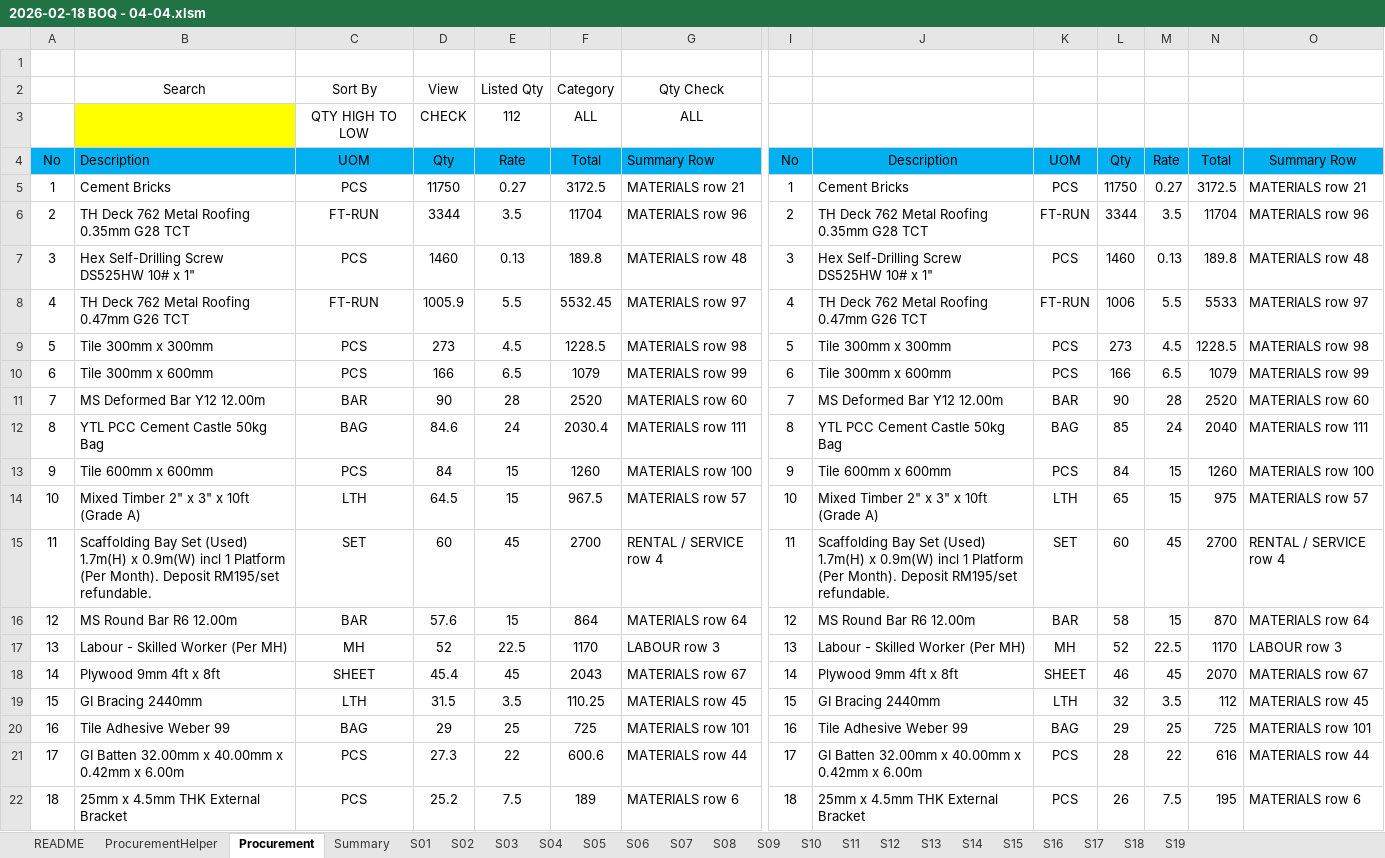
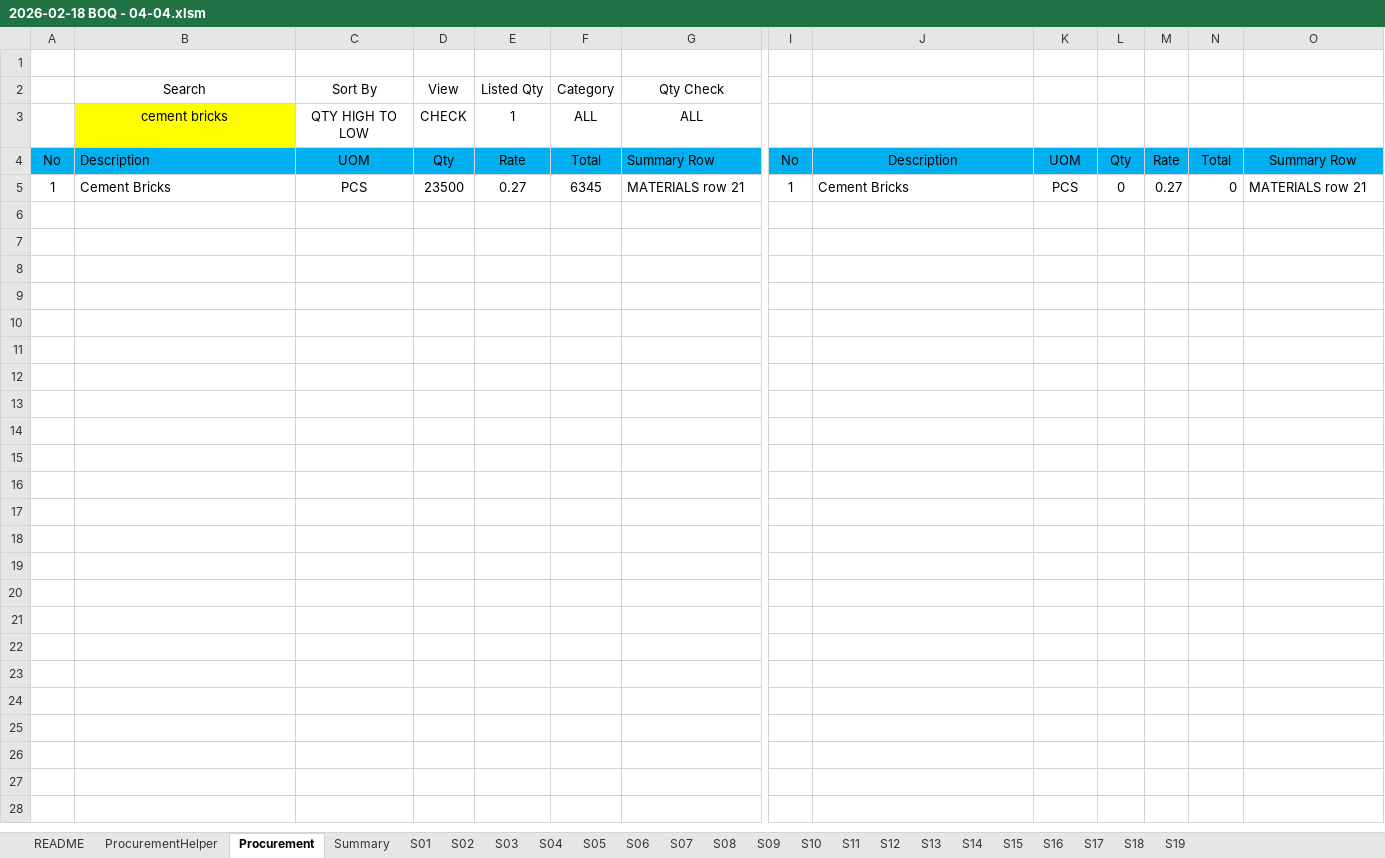
Before and after one commit to neprenkha/BOQ, an Excel workbook: 2026-02-18 BOQ - 04-04.xlsm, sheet Procurement, drawn as a sheet; only a part is shown, gaps mark what is left out; values as stored, in another font and other column widths than the file's, no borders; rows hold the shown columns only; the diff covers the shown part only; the diff names each change by its address in the sheet, - before the commit and + after, or states it on an @@ line.

Commit message:
Add files via upload

```diff
--- a/2026-02-18 BOQ - 04-04.xlsm (sheet Procurement)
+++ b/2026-02-18 BOQ - 04-04.xlsm (sheet Procurement)
-B3: (empty)
+B3: cement bricks
-E3: 112
+E3: 1
-D5: 11750
+D5: 23500
-F5: 3172.5
+F5: 6345
-L5: 11750
+L5: 0
-N5: 3172.5
+N5: 0
-row 6: 2 | TH Deck 762 Metal Roofing 0.35mm G28 TCT | FT-RUN | 3344 | 3.5 | 11704 | MATERIALS row 96 | 2 | TH Deck 762 Metal Roofing 0.35mm G28 TCT | FT-RUN | 3344 | 3.5 | 11704 | MATERIALS row 96
-row 7: 3 | Hex Self-Drilling Screw DS525HW 10# x 1" | PCS | 1460 | 0.13 | 189.8 | MATERIALS row 48 | 3 | Hex Self-Drilling Screw DS525HW 10# x 1" | PCS | 1460 | 0.13 | 189.8 | MATERIALS row 48
-row 8: 4 | TH Deck 762 Metal Roofing 0.47mm G26 TCT | FT-RUN | 1005.9 | 5.5 | 5532.45 | MATERIALS row 97 | 4 | TH Deck 762 Metal Roofing 0.47mm G26 TCT | FT-RUN | 1006 | 5.5 | 5533 | MATERIALS row 97
-row 9: 5 | Tile 300mm x 300mm | PCS | 273 | 4.5 | 1228.5 | MATERIALS row 98 | 5 | Tile 300mm x 300mm | PCS | 273 | 4.5 | 1228.5 | MATERIALS row 98
-row 10: 6 | Tile 300mm x 600mm | PCS | 166 | 6.5 | 1079 | MATERIALS row 99 | 6 | Tile 300mm x 600mm | PCS | 166 | 6.5 | 1079 | MATERIALS row 99
-row 11: 7 | MS Deformed Bar Y12 12.00m | BAR | 90 | 28 | 2520 | MATERIALS row 60 | 7 | MS Deformed Bar Y12 12.00m | BAR | 90 | 28 | 2520 | MATERIALS row 60
-row 12: 8 | YTL PCC Cement Castle 50kg Bag | BAG | 84.6 | 24 | 2030.4 | MATERIALS row 111 | 8 | YTL PCC Cement Castle 50kg Bag | BAG | 85 | 24 | 2040 | MATERIALS row 111
-row 13: 9 | Tile 600mm x 600mm | PCS | 84 | 15 | 1260 | MATERIALS row 100 | 9 | Tile 600mm x 600mm | PCS | 84 | 15 | 1260 | MATERIALS row 100
-row 14: 10 | Mixed Timber 2" x 3" x 10ft (Grade A) | LTH | 64.5 | 15 | 967.5 | MATERIALS row 57 | 10 | Mixed Timber 2" x 3" x 10ft (Grade A) | LTH | 65 | 15 | 975 | MATERIALS row 57
-row 15: 11 | Scaffolding Bay Set (Used) 1.7m(H) x 0.9m(W) incl 1 Platform (Per Month). Deposit RM195/set refundable. | SET | 60 | 45 | 2700 | RENTAL / SERVICE row 4 | 11 | Scaffolding Bay Set (Used) 1.7m(H) x 0.9m(W) incl 1 Platform (Per Month). Deposit RM195/set refundable. | SET | 60 | 45 | 2700 | RENTAL / SERVICE row 4
-row 16: 12 | MS Round Bar R6 12.00m | BAR | 57.6 | 15 | 864 | MATERIALS row 64 | 12 | MS Round Bar R6 12.00m | BAR | 58 | 15 | 870 | MATERIALS row 64
-row 17: 13 | Labour - Skilled Worker (Per MH) | MH | 52 | 22.5 | 1170 | LABOUR row 3 | 13 | Labour - Skilled Worker (Per MH) | MH | 52 | 22.5 | 1170 | LABOUR row 3
-row 18: 14 | Plywood 9mm 4ft x 8ft | SHEET | 45.4 | 45 | 2043 | MATERIALS row 67 | 14 | Plywood 9mm 4ft x 8ft | SHEET | 46 | 45 | 2070 | MATERIALS row 67
-row 19: 15 | GI Bracing 2440mm | LTH | 31.5 | 3.5 | 110.25 | MATERIALS row 45 | 15 | GI Bracing 2440mm | LTH | 32 | 3.5 | 112 | MATERIALS row 45
-row 20: 16 | Tile Adhesive Weber 99 | BAG | 29 | 25 | 725 | MATERIALS row 101 | 16 | Tile Adhesive Weber 99 | BAG | 29 | 25 | 725 | MATERIALS row 101
-row 21: 17 | GI Batten 32.00mm x 40.00mm x 0.42mm x 6.00m | PCS | 27.3 | 22 | 600.6 | MATERIALS row 44 | 17 | GI Batten 32.00mm x 40.00mm x 0.42mm x 6.00m | PCS | 28 | 22 | 616 | MATERIALS row 44
-row 22: 18 | 25mm x 4.5mm THK External Bracket | PCS | 25.2 | 7.5 | 189 | MATERIALS row 6 | 18 | 25mm x 4.5mm THK External Bracket | PCS | 26 | 7.5 | 195 | MATERIALS row 6
```
Also changed, not shown: 94 removed rows elsewhere in this sheet, sheet Summary, sheet ProcurementHelper, formulas that keep their value.
